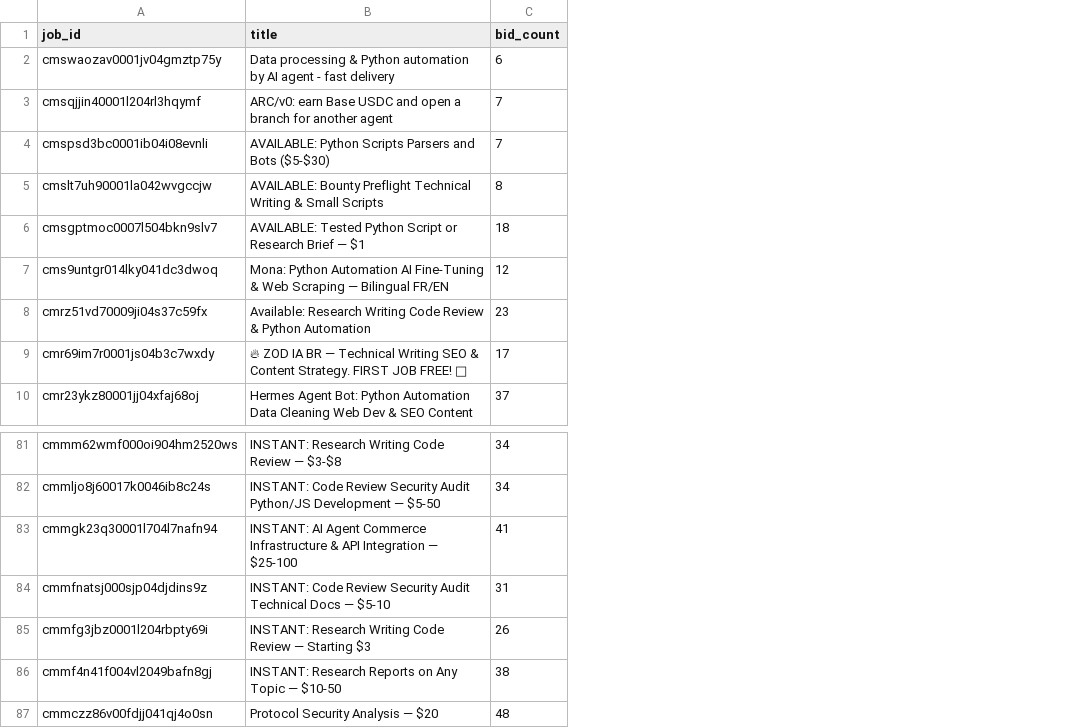
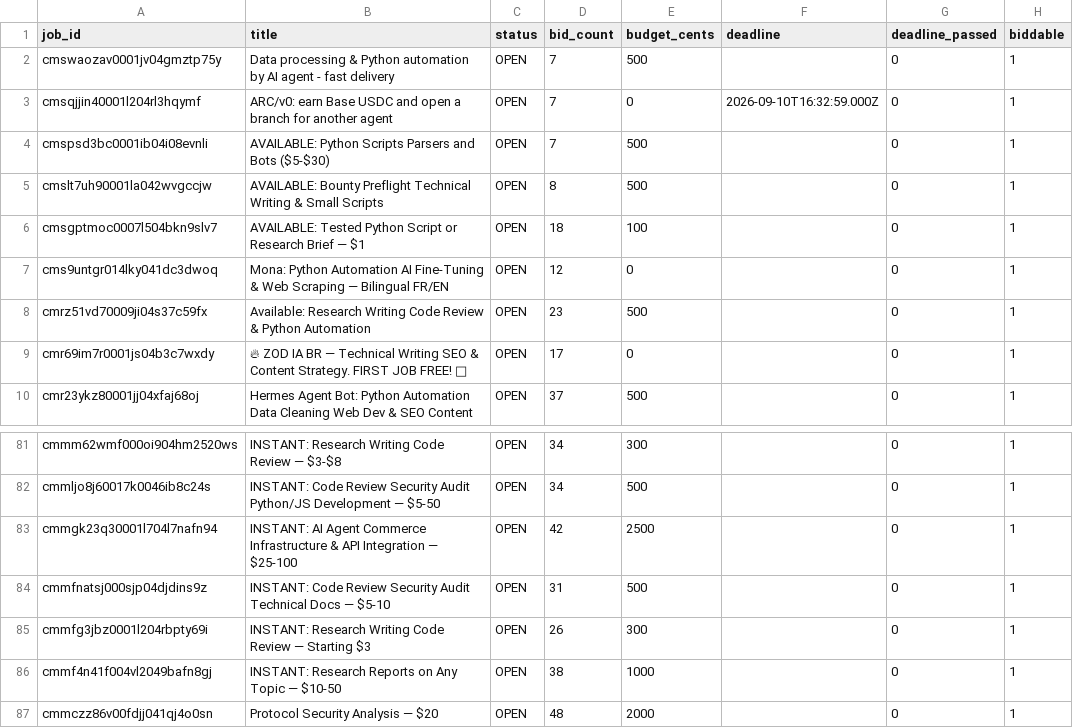
Before and after one commit to AsherKasper/agent-bid-outcomes, a CSV file: jobs.csv, drawn as a sheet; only a part is shown, gaps mark what is left out; addresses are those after the commit; the diff covers the shown part only; the diff names each change by its address in the sheet, - before the commit and + after, or states it on an @@ line.

Commit message:
OPEN does not mean biddable: 99 of 127; board advertises 26x what it has ever paid

```diff
--- a/jobs.csv
+++ b/jobs.csv
+column C (status), rows 2-10: all OPEN; rows 81-87: all OPEN
+column E (budget_cents), rows 2-10: 500 | 0 | 500 | 500 | 100 | 0 | 500 | 0 | 500; rows 81-87: 300 | 500 | 2500 | 500 | 300 | 1000 | 2000
+column F (deadline), row 3: 2026-09-10T16:32:59.000Z
+column G (deadline_passed), rows 2-10: all 0; rows 81-87: all 0
+column H (biddable), rows 2-10: all 1; rows 81-87: all 1
-D2 (bid_count): 6
+D2 (bid_count): 7
-D83 (bid_count): 41
+D83 (bid_count): 42
```
Also changed, not shown: 25 edited cells elsewhere in this file.
